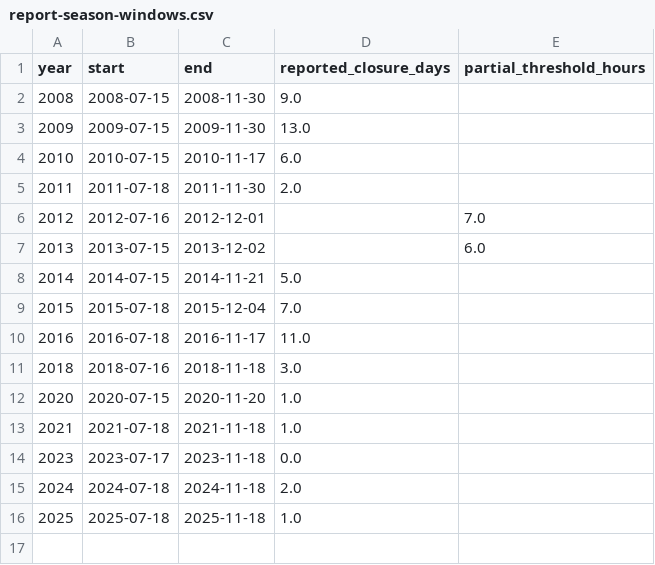
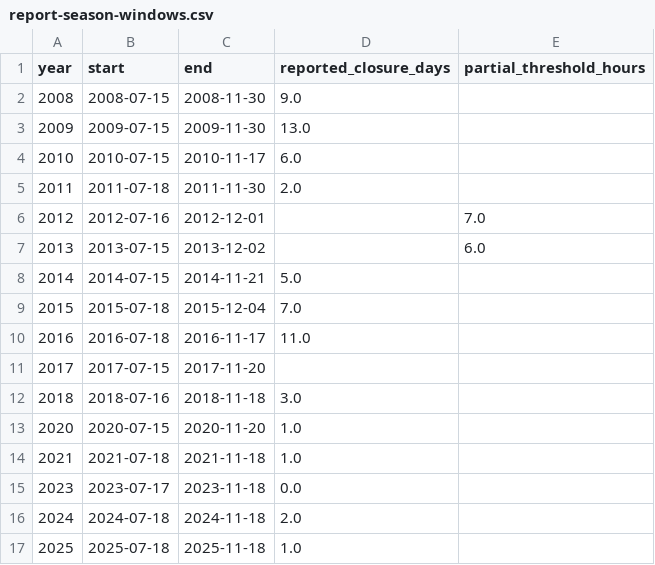
Before and after one commit to Rafnuss/defile-dataset, a CSV file: config/audit-settings/report-season-windows.csv, drawn as a sheet; the diff names each change by its address in the sheet, - before the commit and + after, or states it on an @@ line.

```diff
--- a/config/audit-settings/report-season-windows.csv
+++ b/config/audit-settings/report-season-windows.csv
+row 11: 2017 | 2017-07-15 | 2017-11-20
```
Also changed, not shown: config/audit-settings/interruption-review-notes.csv, 7 other files.
